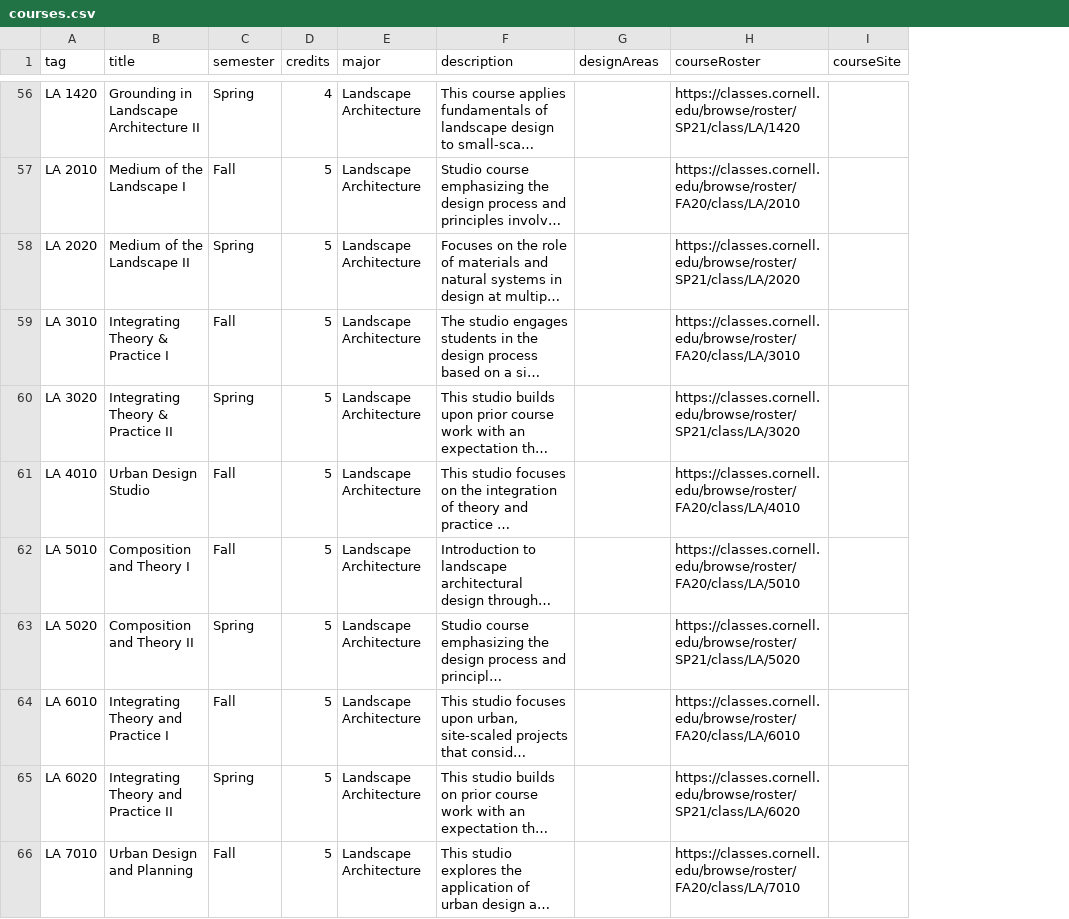
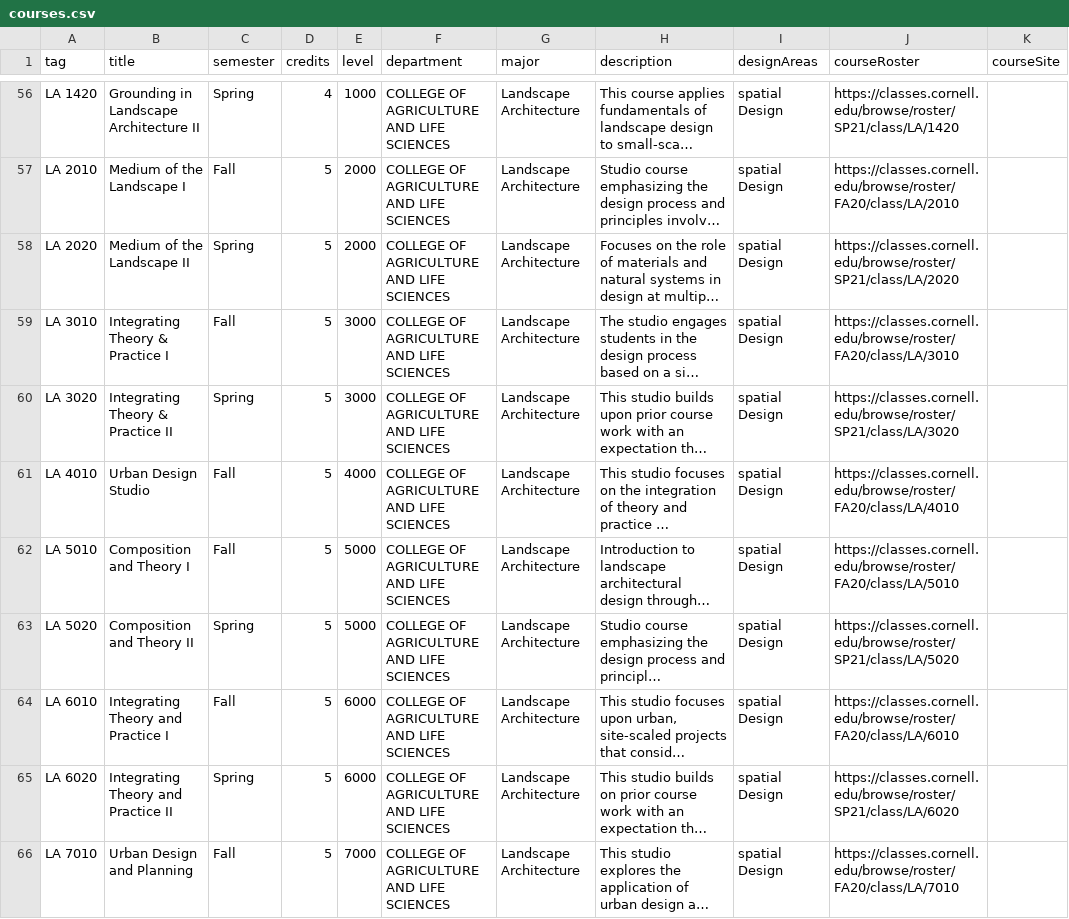
Before and after one commit to cornell-dti/DesignAtCornell, a CSV file: server/website_data_csv/courses.csv, drawn as a sheet; only a part is shown, gaps mark what is left out; long unchanged cells end in …; addresses are those after the commit; the diff covers the shown part only; the diff names each change by its address in the sheet, - before the commit and + after, or states it on an @@ line.

```diff
--- a/server/website_data_csv/courses.csv
+++ b/server/website_data_csv/courses.csv
+column E (level), rows 56-66: 1000 | 2000 | 2000 | 3000 | 3000 | 4000 | 5000 | 5000 | 6000 | 6000 | 7000
+column F (department), rows 56-66: all COLLEGE OF AGRICULTURE AND LIFE SCIENCES
-I56:I66 (designAreas): (empty)
+I56:I66 (designAreas): spatial Design
```
Also changed, not shown: 56 edited cells elsewhere in this file.
